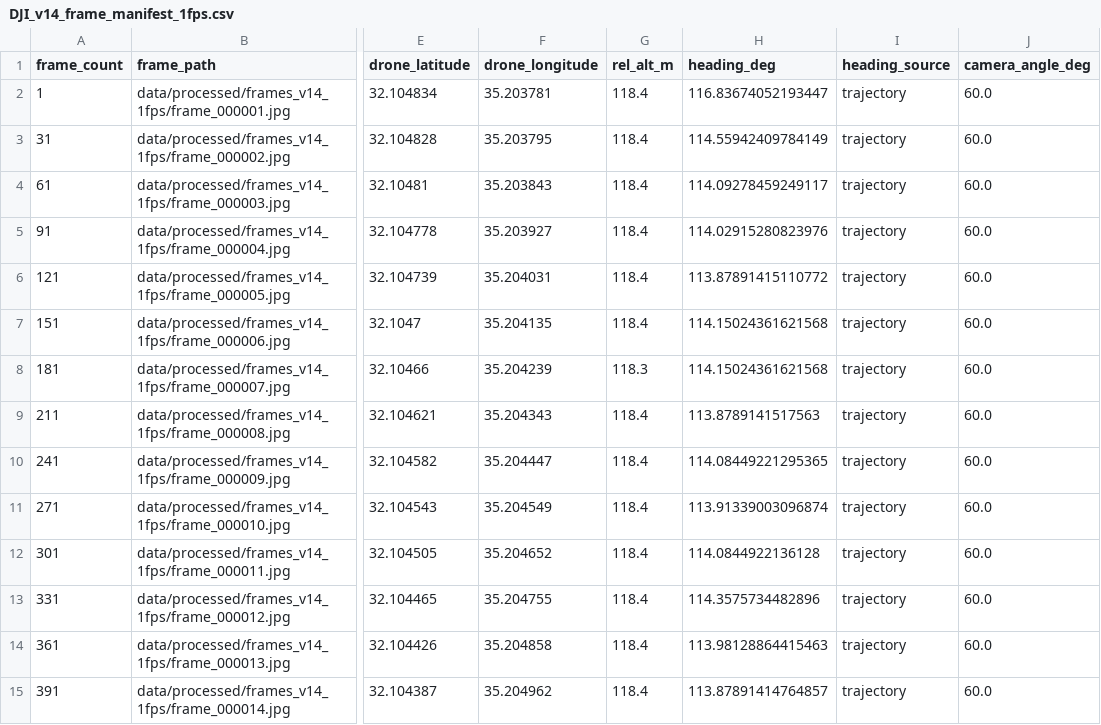
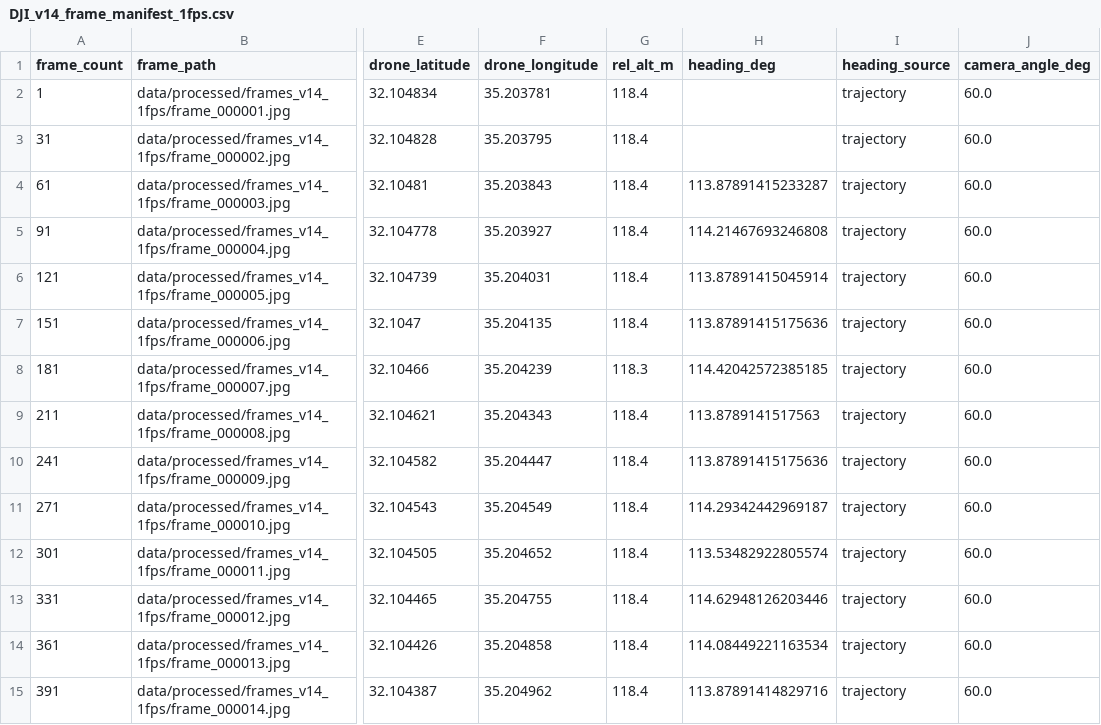
Before and after one commit to coeffic-raphael/gnss-free-drone-localization, a CSV file: data/processed/DJI_v14_frame_manifest_1fps.csv, drawn as a sheet; only a part is shown, gaps mark what is left out; the diff covers the shown part only; the diff names each change by its address in the sheet, - before the commit and + after, or states it on an @@ line.

```diff
--- a/data/processed/DJI_v14_frame_manifest_1fps.csv
+++ b/data/processed/DJI_v14_frame_manifest_1fps.csv
-H2 (heading_deg): 116.83674052193447
+H2 (heading_deg): (empty)
-H3 (heading_deg): 114.55942409784149
+H3 (heading_deg): (empty)
-H4 (heading_deg): 114.09278459249117
+H4 (heading_deg): 113.87891415233287
-H5 (heading_deg): 114.02915280823976
+H5 (heading_deg): 114.21467693246808
-H6 (heading_deg): 113.87891415110772
+H6 (heading_deg): 113.87891415045914
-H7 (heading_deg): 114.15024361621568
+H7 (heading_deg): 113.87891415175636
-H8 (heading_deg): 114.15024361621568
+H8 (heading_deg): 114.42042572385185
-H10 (heading_deg): 114.08449221295365
+H10 (heading_deg): 113.87891415175636
-H11 (heading_deg): 113.91339003096874
+H11 (heading_deg): 114.29342442969187
-H12 (heading_deg): 114.0844922136128
+H12 (heading_deg): 113.53482922805574
-H13 (heading_deg): 114.3575734482896
+H13 (heading_deg): 114.62948126203446
-H14 (heading_deg): 113.98128864415463
+H14 (heading_deg): 114.08449221163534
-H15 (heading_deg): 113.87891414764857
+H15 (heading_deg): 113.87891414829716
```
Also changed, not shown: 101 edited cells elsewhere in this file, data/processed/DJI_v11_frame_manifest_1fps.csv, data/processed/DJI_v13_frame_manifest_1fps.csv, 13 other files.
